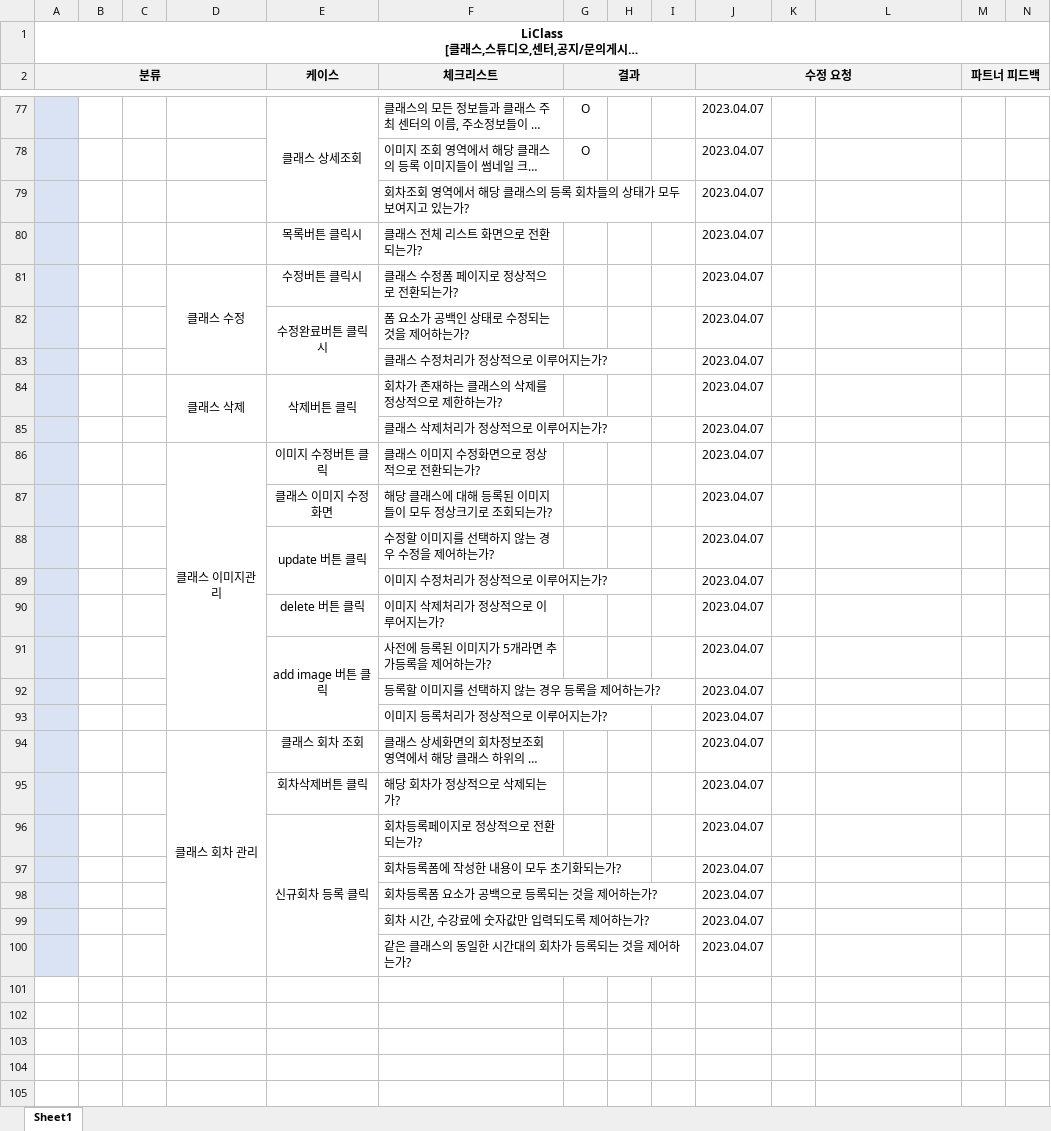
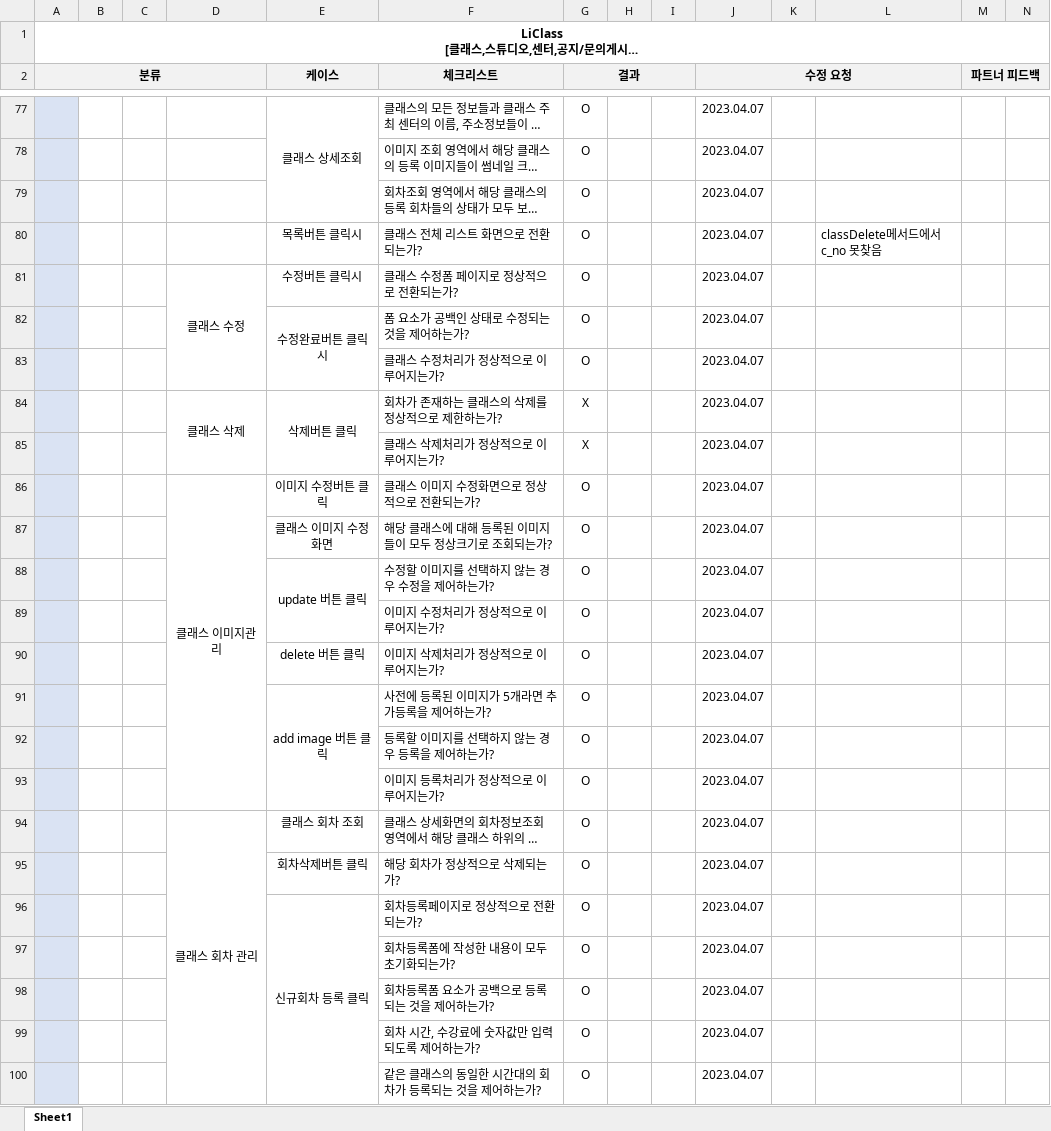
Before and after one commit to jmlim1107/jmlim1107.kh, an Excel workbook: LiClassProject/라이클래스 팀프로젝트 산출물/11.테스트 시나리오/3조_LiClas_테스트 시나리오(클래스,스튜디오,센터,공지문의게시판)(최종).xlsx, sheet Sheet1, drawn as a sheet; only a part is shown, gaps mark what is left out; long unchanged cells end in …; values as stored, in another font and other column widths than the file's, no borders; the diff names each change by its address in the sheet, - before the commit and + after, or states it on an @@ line.

```diff
--- a/LiClassProject/라이클래스 팀프로젝트 산출물/11.테스트 시나리오/3조_LiClas_테스트 시나리오(클래스,스튜디오,센터,공지문의게시판)(최종).xlsx (sheet Sheet1)
+++ b/LiClassProject/라이클래스 팀프로젝트 산출물/11.테스트 시나리오/3조_LiClas_테스트 시나리오(클래스,스튜디오,센터,공지문의게시판)(최종).xlsx (sheet Sheet1)
-G79:G83 (결과): (empty)
+G79:G83 (결과): O
-L80: (empty)
+L80: classDelete메서드에서 c_no 못찾음
-G84:G85 (결과): (empty)
+G84:G85 (결과): X
-G86:G100 (결과): (empty)
+G86:G100 (결과): O
```
Also changed, not shown: LiClassProject/라이클래스 팀프로젝트 산출물/11.테스트 시나리오/3조_LiClas_테스트 시나리오(관리자)(최종).xlsx.
